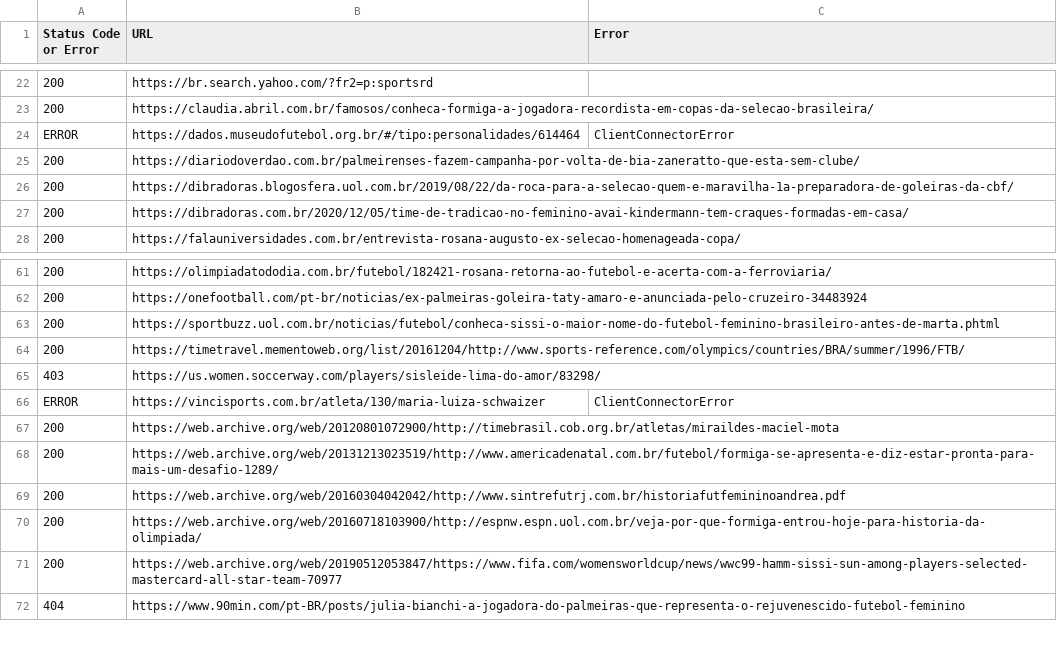
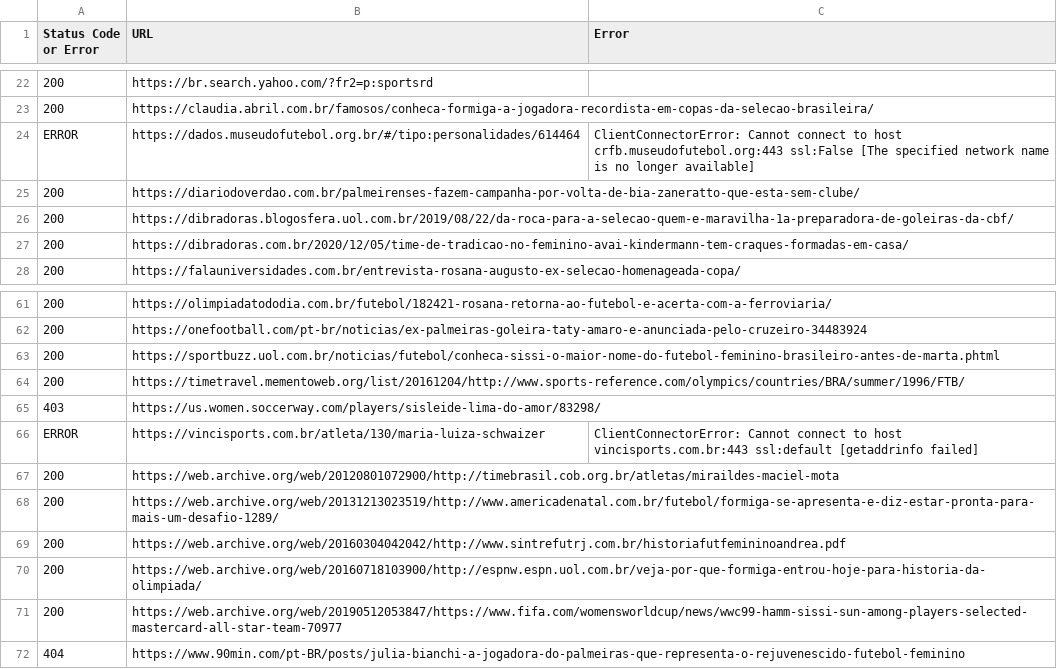
Before and after one commit to Annosha/Outreachy-Tasks, a CSV file: result_logs.csv (was Task 2/result_logs.csv), drawn as a sheet; only a part is shown, gaps mark what is left out; the diff covers the shown part only; the diff names each change by its address in the sheet, - before the commit and + after, or states it on an @@ line.

```diff
--- a/Task 2/result_logs.csv
+++ b/result_logs.csv
-C24 (Error): ClientConnectorError
+C24 (Error): ClientConnectorError: Cannot connect to host crfb.museudofutebol.org:443 ssl:False [The specified network name is no longer available]
-C66 (Error): ClientConnectorError
+C66 (Error): ClientConnectorError: Cannot connect to host vincisports.com.br:443 ssl:default [getaddrinfo failed]
```
Also changed, not shown: 53 edited cells elsewhere in this file, 2 other files.
